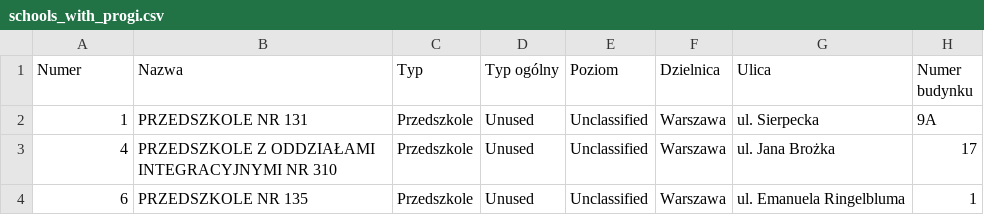
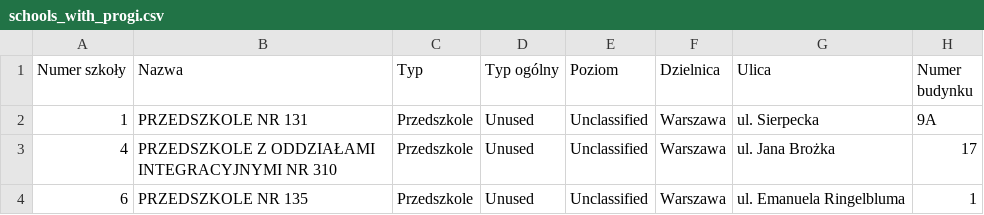
Before and after one commit to zakrzewskim2/WBapp, a CSV file: assets/schools_with_progi.csv, drawn as a sheet; only a part is shown; the diff names each change by its address in the sheet, - before the commit and + after, or states it on an @@ line.

Commit message:
add rejony selection table
Signed-off-by: Marcin Zakrzewski <zakrzewskim2@student.mini.pw.edu.pl>

```diff
--- a/assets/schools_with_progi.csv
+++ b/assets/schools_with_progi.csv
-A1: Numer
+A1: Numer szkoły
```
Also changed, not shown: assets/schools_in_rejon.csv, 2 other files.
